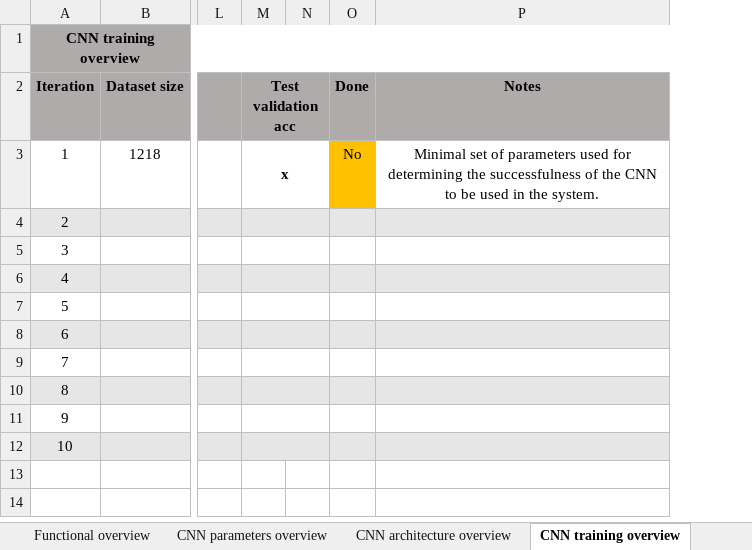
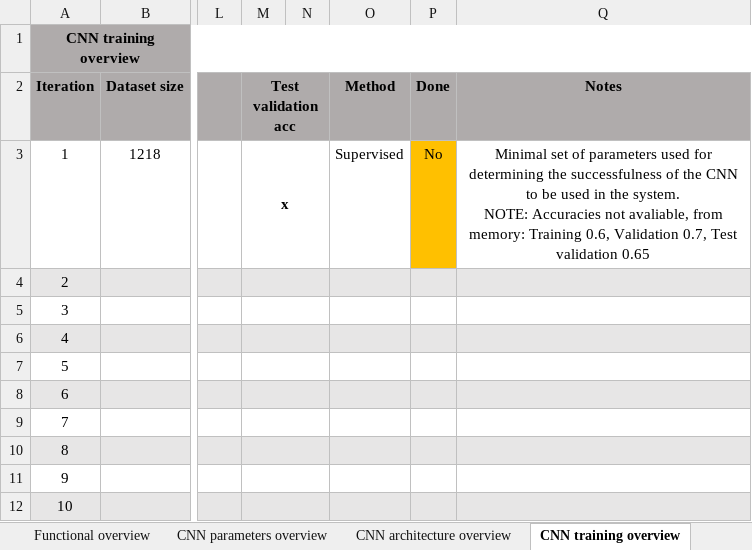
Before and after one commit to AleksaArsic/ADAS-ML-DistanceKeeping, an Excel workbook: doc/system_overview.xlsx, sheet CNN training overview, drawn as a sheet; only a part is shown, gaps mark what is left out; values as stored, in another font and other column widths than the file's, no borders; addresses are those after the commit; ↵ is a line break in a cell; the diff names each change by its address in the sheet, - before the commit and + after, or states it on an @@ line.

```diff
--- a/doc/system_overview.xlsx (sheet CNN training overview)
+++ b/doc/system_overview.xlsx (sheet CNN training overview)
+column O (Method), row 3: Supervised
-Q3 (Notes): …the system.
+Q3 (Notes): …the system. ↵ NOTE: Accuracies not avaliable, from memory: Training 0.6, Validation 0.7, Test validation 0.65
```
Also changed, not shown: sheet Functional overview, 1 other file.
